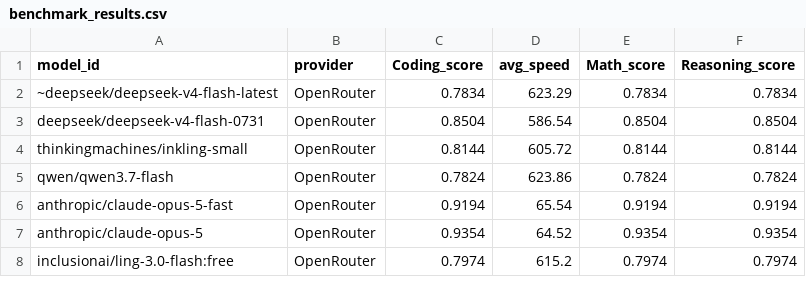
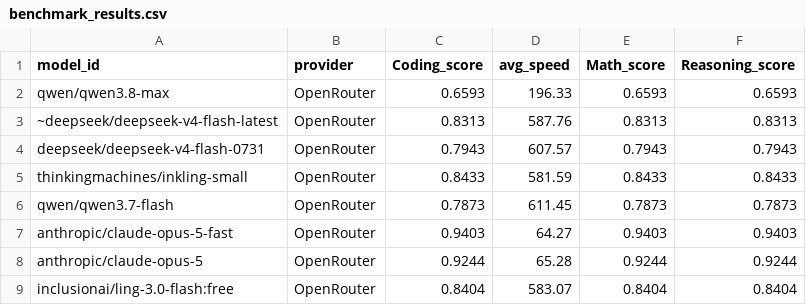
Before and after one commit to Ajithkelangath/ModelRadar-AI, a CSV file: data/benchmark_results.csv, drawn as a sheet; only a part is shown; the diff covers the shown part only.

```diff
--- a/data/benchmark_results.csv
+++ b/data/benchmark_results.csv
@@ -1,8 +1,9 @@
 model_id,provider,Coding_score,avg_speed,Math_score,Reasoning_score
-~deepseek/deepseek-v4-flash-latest,OpenRouter,0.7834,623.29,0.7834,0.7834
-deepseek/deepseek-v4-flash-0731,OpenRouter,0.8504,586.54,0.8504,0.8504
-thinkingmachines/inkling-small,OpenRouter,0.8144,605.72,0.8144,0.8144
-qwen/qwen3.7-flash,OpenRouter,0.7824,623.86,0.7824,0.7824
-anthropic/claude-opus-5-fast,OpenRouter,0.9194,65.54,0.9194,0.9194
-anthropic/claude-opus-5,OpenRouter,0.9354,64.52,0.9354,0.9354
-inclusionai/ling-3.0-flash:free,OpenRouter,0.7974,615.2,0.7974,0.7974
+qwen/qwen3.8-max,OpenRouter,0.6593,196.33,0.6593,0.6593
+~deepseek/deepseek-v4-flash-latest,OpenRouter,0.8313,587.76,0.8313,0.8313
+deepseek/deepseek-v4-flash-0731,OpenRouter,0.7943,607.57,0.7943,0.7943
+thinkingmachines/inkling-small,OpenRouter,0.8433,581.59,0.8433,0.8433
+qwen/qwen3.7-flash,OpenRouter,0.7873,611.45,0.7873,0.7873
+anthropic/claude-opus-5-fast,OpenRouter,0.9403,64.27,0.9403,0.9403
+anthropic/claude-opus-5,OpenRouter,0.9244,65.28,0.9244,0.9244
+inclusionai/ling-3.0-flash:free,OpenRouter,0.8404,583.07,0.8404,0.8404
```
Also changed, not shown: 9 added rows, 10 removed rows and 32 edited cells elsewhere in this file, data/model_rankings.csv, data/provider_catalog.csv, 1 other file.
